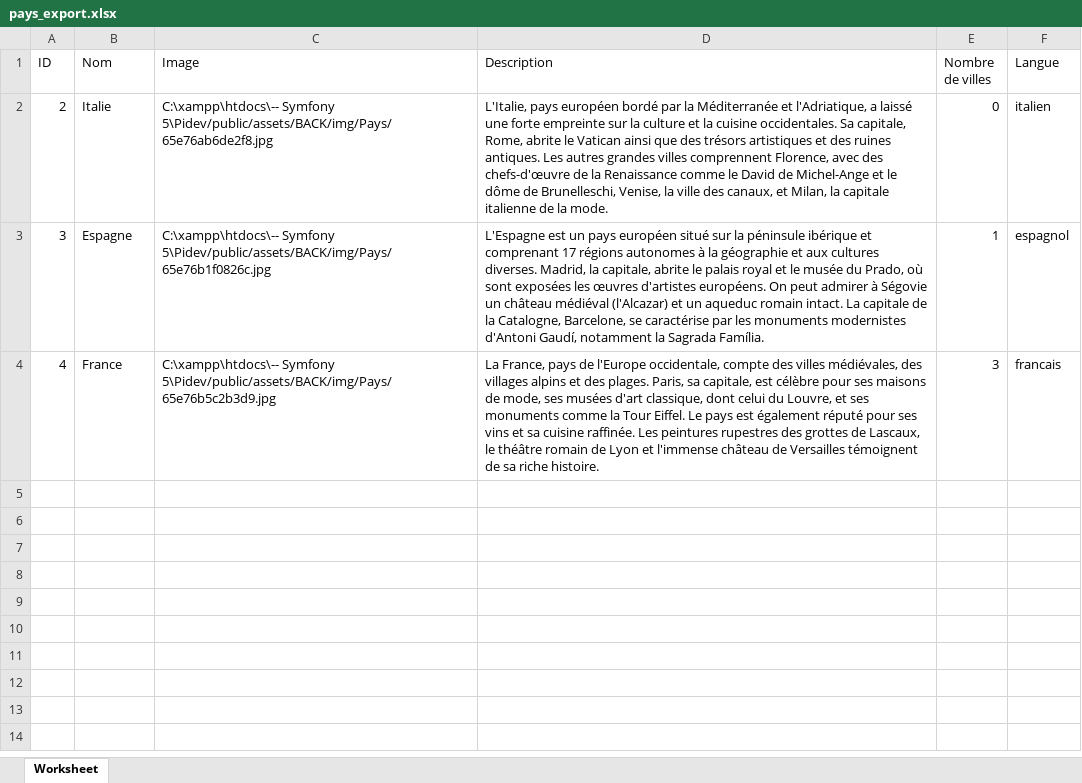
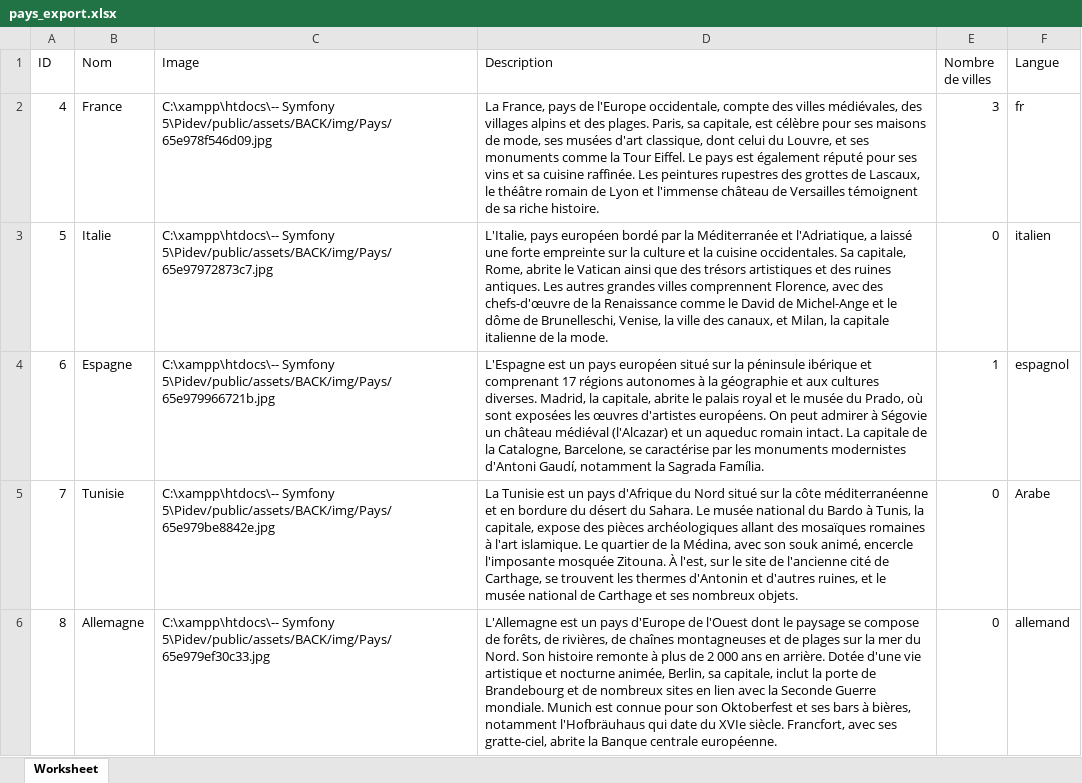
Before and after one commit to CherifChebbi/Pidev_Web, an Excel workbook: public/pays_export.xlsx, sheet Worksheet, drawn as a sheet; values as stored, in another font and other column widths than the file's, no borders; removed rows and columns are numbered as before the commit, all else as after; the diff names each change by its address in the sheet, - before the commit and + after, or states it on an @@ line.

```diff
--- a/public/pays_export.xlsx (sheet Worksheet)
+++ b/public/pays_export.xlsx (sheet Worksheet)
-row 2: 2 | Italie | C:\xampp\htdocs\-- Symfony 5\Pidev/public/assets/BACK/img/Pays/65e76ab6de2f8.jpg | L'Italie, pays européen bordé par la Méditerranée et l'Adriatique, a laissé une forte empreinte sur la culture et la cuisine occidentales. Sa capitale, Rome, abrite le Vatican ainsi que des trésors artistiques et des ruines antiques. Les autres grandes villes comprennent Florence, avec des chefs-d'œuvre de la Renaissance comme le David de Michel-Ange et le dôme de Brunelleschi, Venise, la ville des canaux, et Milan, la capitale italienne de la mode. | 0 | italien
-row 3: 3 | Espagne | C:\xampp\htdocs\-- Symfony 5\Pidev/public/assets/BACK/img/Pays/65e76b1f0826c.jpg | L'Espagne est un pays européen situé sur la péninsule ibérique et comprenant 17 régions autonomes à la géographie et aux cultures diverses. Madrid, la capitale, abrite le palais royal et le musée du Prado, où sont exposées les œuvres d'artistes européens. On peut admirer à Ségovie un château médiéval (l'Alcazar) et un aqueduc romain intact. La capitale de la Catalogne, Barcelone, se caractérise par les monuments modernistes d'Antoni Gaudí, notamment la Sagrada Família. | 1 | espagnol
-C2 (Image): C:\xampp\htdocs\-- Symfony 5\Pidev/public/assets/BACK/img/Pays/65e76b5c2b3d9.jpg
+C2 (Image): C:\xampp\htdocs\-- Symfony 5\Pidev/public/assets/BACK/img/Pays/65e978f546d09.jpg
-F2 (Langue): francais
+F2 (Langue): fr
+row 3: 5 | Italie | C:\xampp\htdocs\-- Symfony 5\Pidev/public/assets/BACK/img/Pays/65e97972873c7.jpg | L'Italie, pays européen bordé par la Méditerranée et l'Adriatique, a laissé une forte empreinte sur la culture et la cuisine occidentales. Sa capitale, Rome, abrite le Vatican ainsi que des trésors artistiques et des ruines antiques. Les autres grandes villes comprennent Florence, avec des chefs-d'œuvre de la Renaissance comme le David de Michel-Ange et le dôme de Brunelleschi, Venise, la ville des canaux, et Milan, la capitale italienne de la mode. | 0 | italien
+row 4: 6 | Espagne | C:\xampp\htdocs\-- Symfony 5\Pidev/public/assets/BACK/img/Pays/65e979966721b.jpg | L'Espagne est un pays européen situé sur la péninsule ibérique et comprenant 17 régions autonomes à la géographie et aux cultures diverses. Madrid, la capitale, abrite le palais royal et le musée du Prado, où sont exposées les œuvres d'artistes européens. On peut admirer à Ségovie un château médiéval (l'Alcazar) et un aqueduc romain intact. La capitale de la Catalogne, Barcelone, se caractérise par les monuments modernistes d'Antoni Gaudí, notamment la Sagrada Família. | 1 | espagnol
+row 5: 7 | Tunisie | C:\xampp\htdocs\-- Symfony 5\Pidev/public/assets/BACK/img/Pays/65e979be8842e.jpg | La Tunisie est un pays d'Afrique du Nord situé sur la côte méditerranéenne et en bordure du désert du Sahara. Le musée national du Bardo à Tunis, la capitale, expose des pièces archéologiques allant des mosaïques romaines à l'art islamique. Le quartier de la Médina, avec son souk animé, encercle l'imposante mosquée Zitouna. À l'est, sur le site de l'ancienne cité de Carthage, se trouvent les thermes d'Antonin et d'autres ruines, et le musée national de Carthage et ses nombreux objets. | 0 | Arabe
+row 6: 8 | Allemagne | C:\xampp\htdocs\-- Symfony 5\Pidev/public/assets/BACK/img/Pays/65e979ef30c33.jpg | L'Allemagne est un pays d'Europe de l'Ouest dont le paysage se compose de forêts, de rivières, de chaînes montagneuses et de plages sur la mer du Nord. Son histoire remonte à plus de 2 000 ans en arrière. Dotée d'une vie artistique et nocturne animée, Berlin, sa capitale, inclut la porte de Brandebourg et de nombreux sites en lien avec la Seconde Guerre mondiale. Munich est connue pour son Oktoberfest et ses bars à bières, notamment l'Hofbräuhaus qui date du XVIe siècle. Francfort, avec ses gratte-ciel, abrite la Banque centrale européenne. | 0 | allemand
```
Also changed, not shown: 32 other files.
